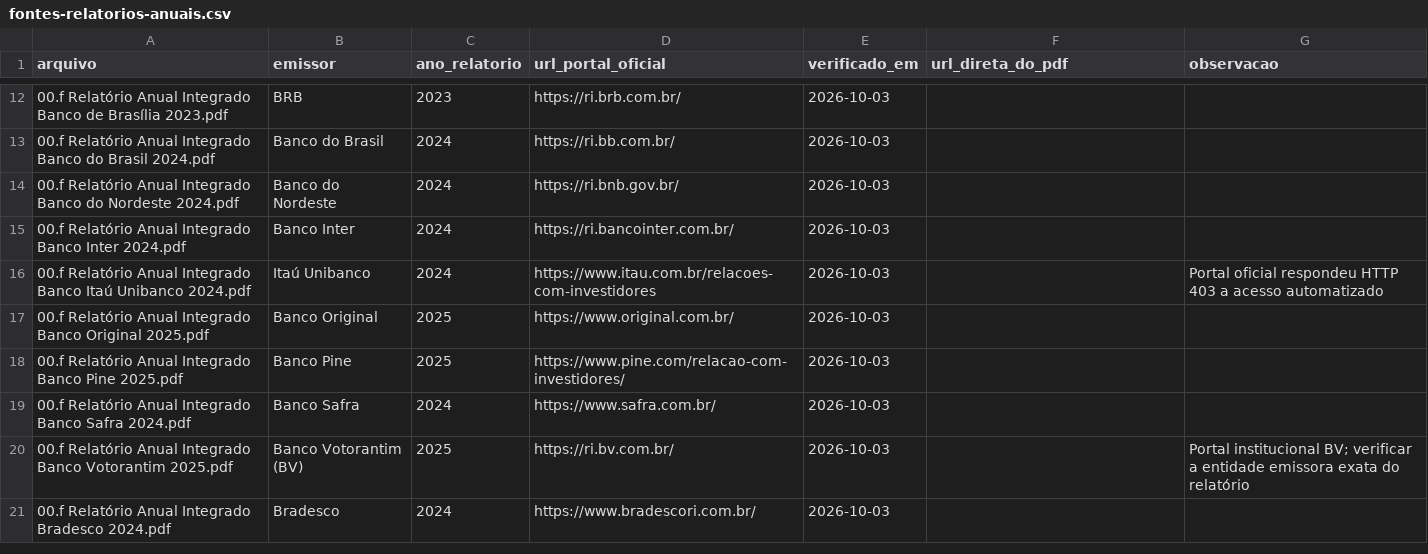
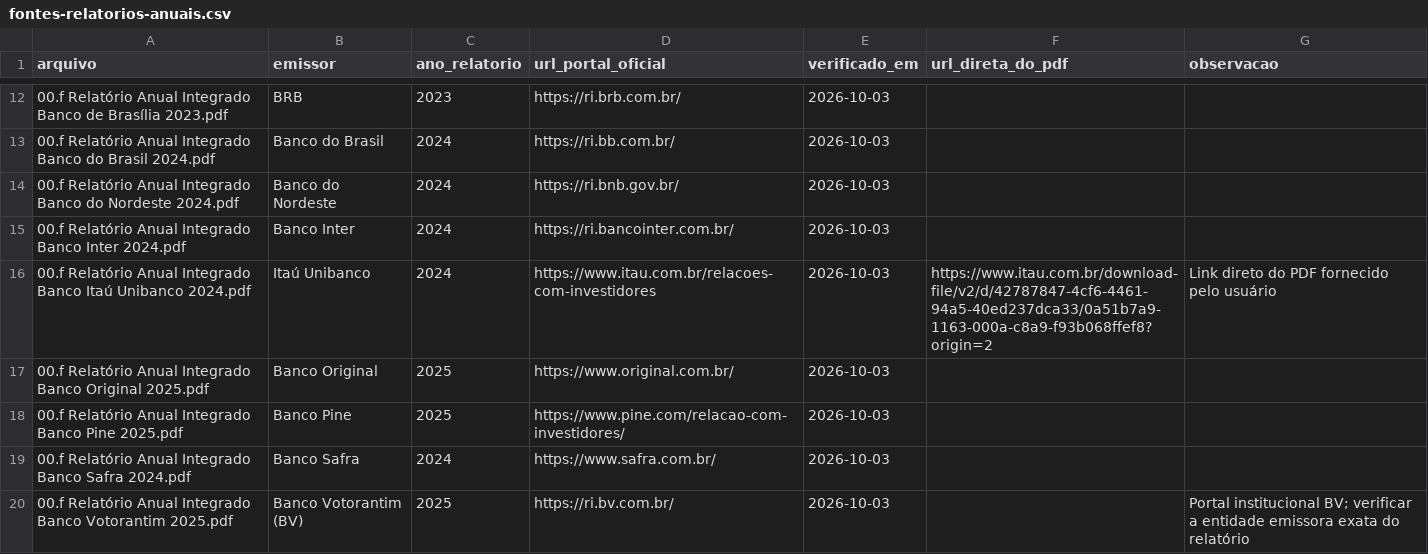
Before and after one commit to guilefernandes/financial-data-governance-analysis, a CSV file: docs/fontes-relatorios-anuais.csv, drawn as a sheet; only a part is shown, gaps mark what is left out; the shorter side is filled out with more unchanged rows.

```diff
--- a/docs/fontes-relatorios-anuais.csv
+++ b/docs/fontes-relatorios-anuais.csv
@@ -15,3 +15,3 @@ arquivo,emissor,ano_relatorio,url_portal_oficial,verificado_em,url_direta_do_pdf
 "00.f Relatório Anual Integrado Banco Inter 2024.pdf",Banco Inter,2024,https://ri.bancointer.com.br/,2026-10-03,,
-"00.f Relatório Anual Integrado Banco Itaú Unibanco 2024.pdf",Itaú Unibanco,2024,https://www.itau.com.br/relacoes-com-investidores,2026-10-03,,Portal oficial respondeu HTTP 403 a acesso automatizado
+"00.f Relatório Anual Integrado Banco Itaú Unibanco 2024.pdf",Itaú Unibanco,2024,https://www.itau.com.br/relacoes-com-investidores,2026-10-03,https://www.itau.com.br/download-file/v2/d/42787847-4cf6-4461-94a5-40ed237dca33/0a51b7a9-1163-000a-c8a9-f93b068ffef8?origin=2,Link direto do PDF fornecido pelo usuário
 "00.f Relatório Anual Integrado Banco Original 2025.pdf",Banco Original,2025,https://www.original.com.br/,2026-10-03,,
```
